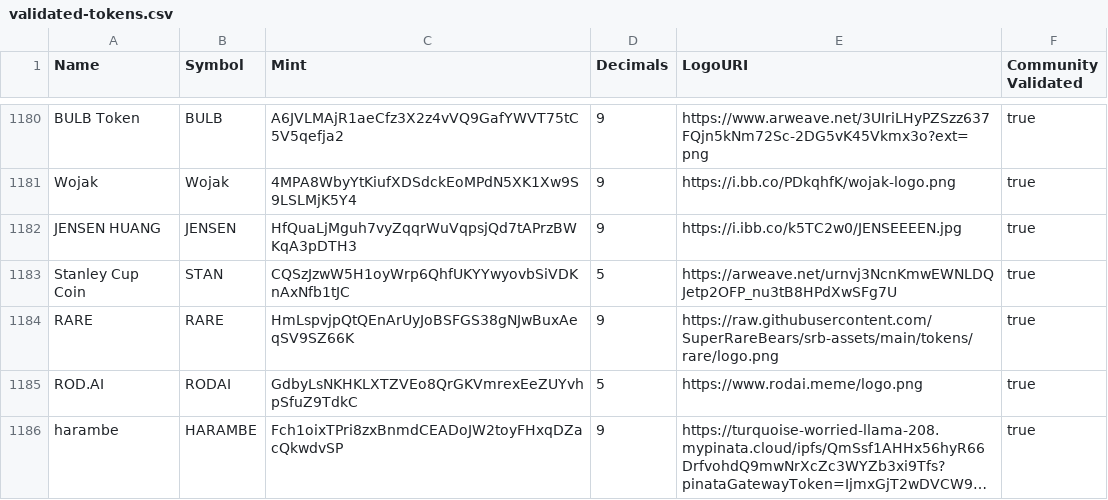
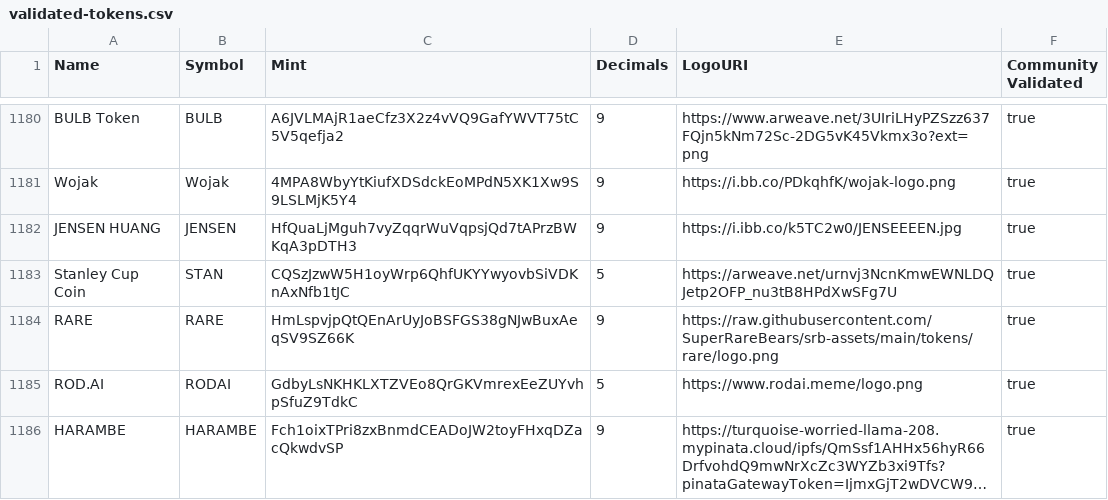
Before and after one commit to jup-ag/token-list, a CSV file: validated-tokens.csv, drawn as a sheet; only a part is shown, gaps mark what is left out; long unchanged cells end in …; the diff names each change by its address in the sheet, - before the commit and + after, or states it on an @@ line.

Commit message:
Name matches on-chain info too

```diff
--- a/validated-tokens.csv
+++ b/validated-tokens.csv
-A1186 (Name): harambe
+A1186 (Name): HARAMBE
```
